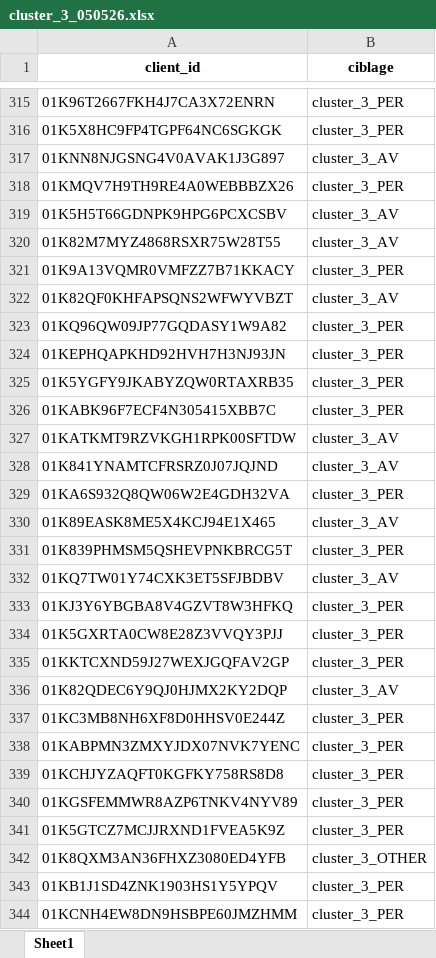
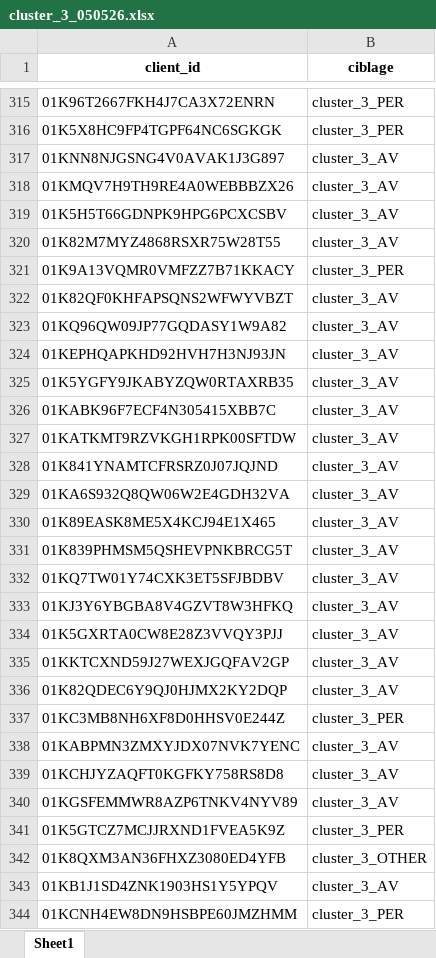
Before and after one commit to yujiedeng/demo_algo_klemo, an Excel workbook: cluster_3_050526.xlsx, sheet Sheet1, drawn as a sheet; only a part is shown, gaps mark what is left out; values as stored, in another font and other column widths than the file's, no borders; the diff covers the shown part only; the diff names each change by its address in the sheet, - before the commit and + after, or states it on an @@ line.

Commit message:
update data for week 20

```diff
--- a/cluster_3_050526.xlsx (sheet Sheet1)
+++ b/cluster_3_050526.xlsx (sheet Sheet1)
-B318 (ciblage): cluster_3_PER
+B318 (ciblage): cluster_3_AV
-B323:B326 (ciblage): cluster_3_PER
+B323:B326 (ciblage): cluster_3_AV
-B329 (ciblage): cluster_3_PER
+B329 (ciblage): cluster_3_AV
-B331 (ciblage): cluster_3_PER
+B331 (ciblage): cluster_3_AV
-B333:B335 (ciblage): cluster_3_PER
+B333:B335 (ciblage): cluster_3_AV
-B338:B340 (ciblage): cluster_3_PER
+B338:B340 (ciblage): cluster_3_AV
-B343 (ciblage): cluster_3_PER
+B343 (ciblage): cluster_3_AV
```
Also changed, not shown: 255 edited cells elsewhere in this sheet, 7 other files.
